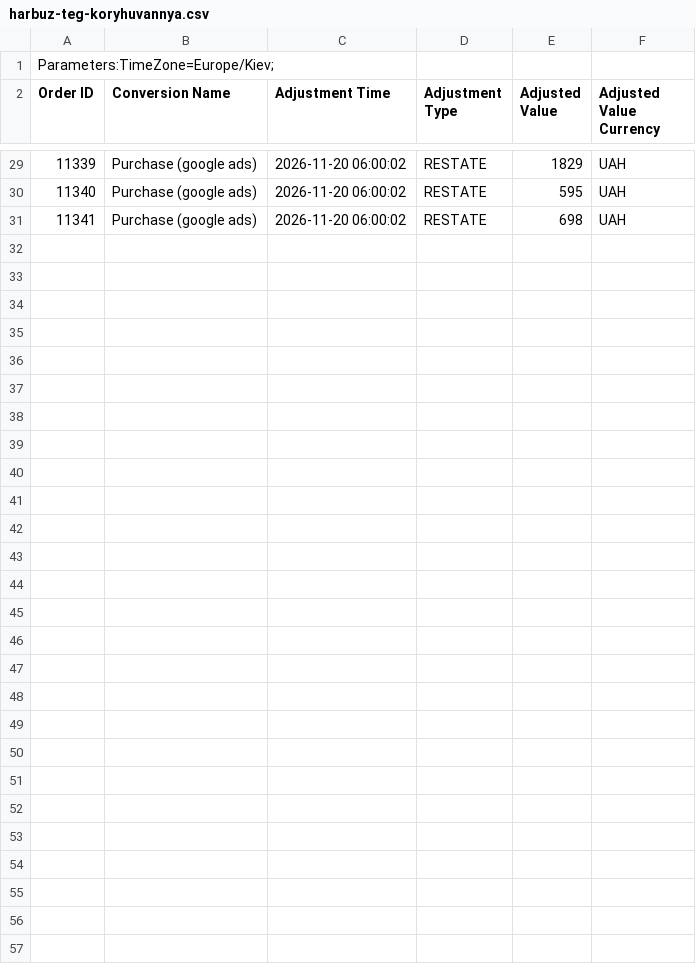
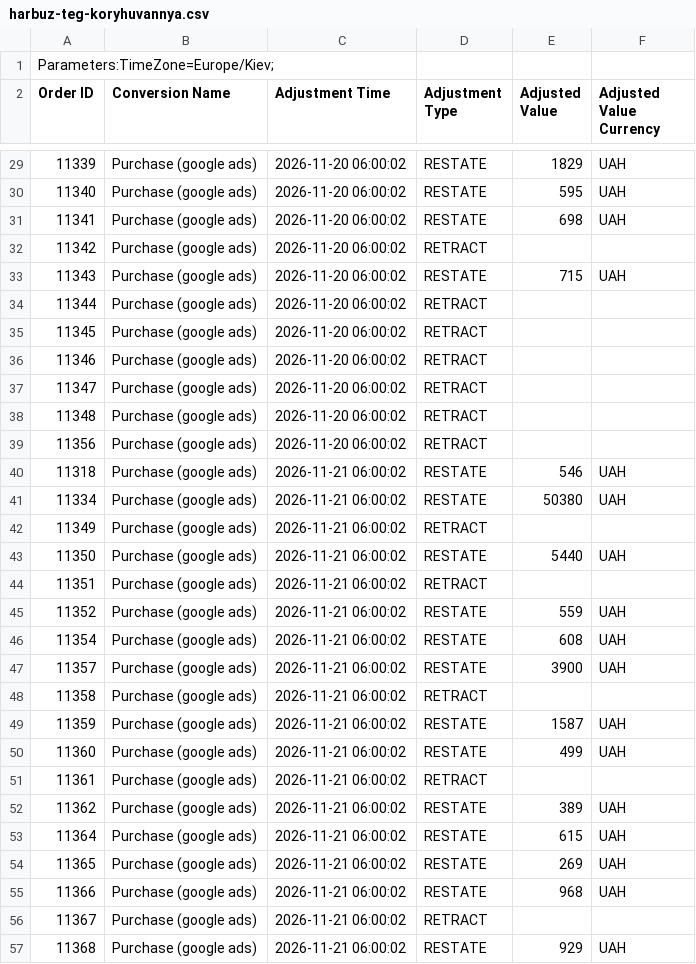
Before and after one commit to enagrosvit-beep/pub, a CSV file: konversii/harbuz-teg-koryhuvannya.csv, drawn as a sheet; only a part is shown, gaps mark what is left out.

```diff
--- a/konversii/harbuz-teg-koryhuvannya.csv
+++ b/konversii/harbuz-teg-koryhuvannya.csv
@@ -31 +31,27 @@ Order ID,Conversion Name,Adjustment Time,Adjustment Type,Adjusted Value,Adjusted
 11341,Purchase (google ads),2026-11-20 06:00:02,RESTATE,698,UAH
+11342,Purchase (google ads),2026-11-20 06:00:02,RETRACT,,
+11343,Purchase (google ads),2026-11-20 06:00:02,RESTATE,715,UAH
+11344,Purchase (google ads),2026-11-20 06:00:02,RETRACT,,
+11345,Purchase (google ads),2026-11-20 06:00:02,RETRACT,,
+11346,Purchase (google ads),2026-11-20 06:00:02,RETRACT,,
+11347,Purchase (google ads),2026-11-20 06:00:02,RETRACT,,
+11348,Purchase (google ads),2026-11-20 06:00:02,RETRACT,,
+11356,Purchase (google ads),2026-11-20 06:00:02,RETRACT,,
+11318,Purchase (google ads),2026-11-21 06:00:02,RESTATE,546,UAH
+11334,Purchase (google ads),2026-11-21 06:00:02,RESTATE,50380,UAH
+11349,Purchase (google ads),2026-11-21 06:00:02,RETRACT,,
+11350,Purchase (google ads),2026-11-21 06:00:02,RESTATE,5440,UAH
+11351,Purchase (google ads),2026-11-21 06:00:02,RETRACT,,
+11352,Purchase (google ads),2026-11-21 06:00:02,RESTATE,559,UAH
+11354,Purchase (google ads),2026-11-21 06:00:02,RESTATE,608,UAH
+11357,Purchase (google ads),2026-11-21 06:00:02,RESTATE,3900,UAH
+11358,Purchase (google ads),2026-11-21 06:00:02,RETRACT,,
+11359,Purchase (google ads),2026-11-21 06:00:02,RESTATE,1587,UAH
+11360,Purchase (google ads),2026-11-21 06:00:02,RESTATE,499,UAH
+11361,Purchase (google ads),2026-11-21 06:00:02,RETRACT,,
+11362,Purchase (google ads),2026-11-21 06:00:02,RESTATE,389,UAH
+11364,Purchase (google ads),2026-11-21 06:00:02,RESTATE,615,UAH
+11365,Purchase (google ads),2026-11-21 06:00:02,RESTATE,269,UAH
+11366,Purchase (google ads),2026-11-21 06:00:02,RESTATE,968,UAH
+11367,Purchase (google ads),2026-11-21 06:00:02,RETRACT,,
+11368,Purchase (google ads),2026-11-21 06:00:02,RESTATE,929,UAH
```
Also changed, not shown: konversii/edim-prodazhi.csv, konversii/harbuz-prodazhi.csv, 1 other file.
